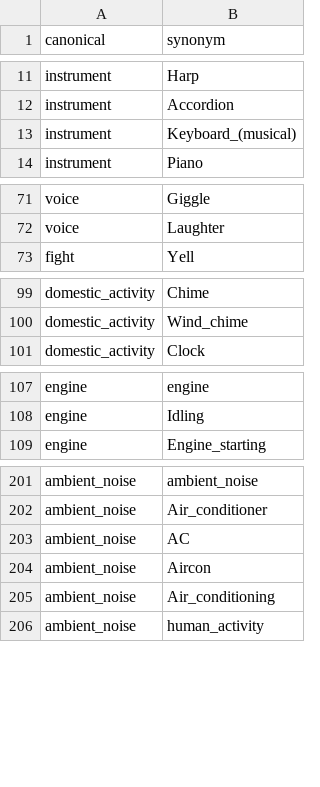
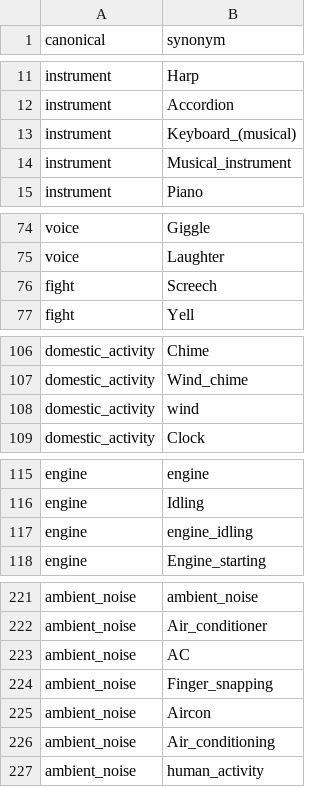
Before and after one commit to andrupax94/proyecto4geeks, a CSV file: src/data/build/sinonimosV3.csv, drawn as a sheet; only a part is shown, gaps mark what is left out; the diff covers the shown part only; the diff names each change by its address in the sheet, - before the commit and + after, or states it on an @@ line.

Commit message:
Add new synonyms to sinonimosV3.csv and enhance data filtering in test_data.py
- Updated sinonimosV3.csv with additional synonyms for instruments, animals, domestic activities, and ambient noises.
- Refactored test_data.py to include a function that retrieves unique human labels with empty or undefined 'env' fields from a CSV file, ensuring better data handling and analysis.

```diff
--- a/src/data/build/sinonimosV3.csv
+++ b/src/data/build/sinonimosV3.csv
+row 14: instrument | Musical_instrument
+row 76: fight | Screech
+row 108: domestic_activity | wind
+row 117: engine | engine_idling
+row 224: ambient_noise | Finger_snapping
```
Also changed, not shown: 19 added rows, 2 removed rows, 7 moved rows and 7 edited cells elsewhere in this file, 3 other files.
